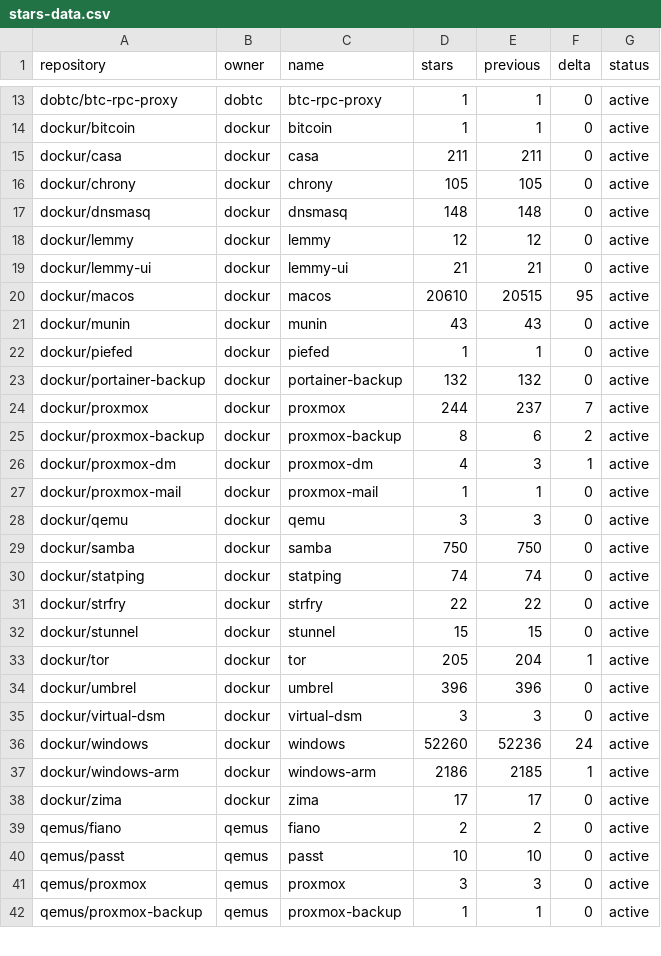
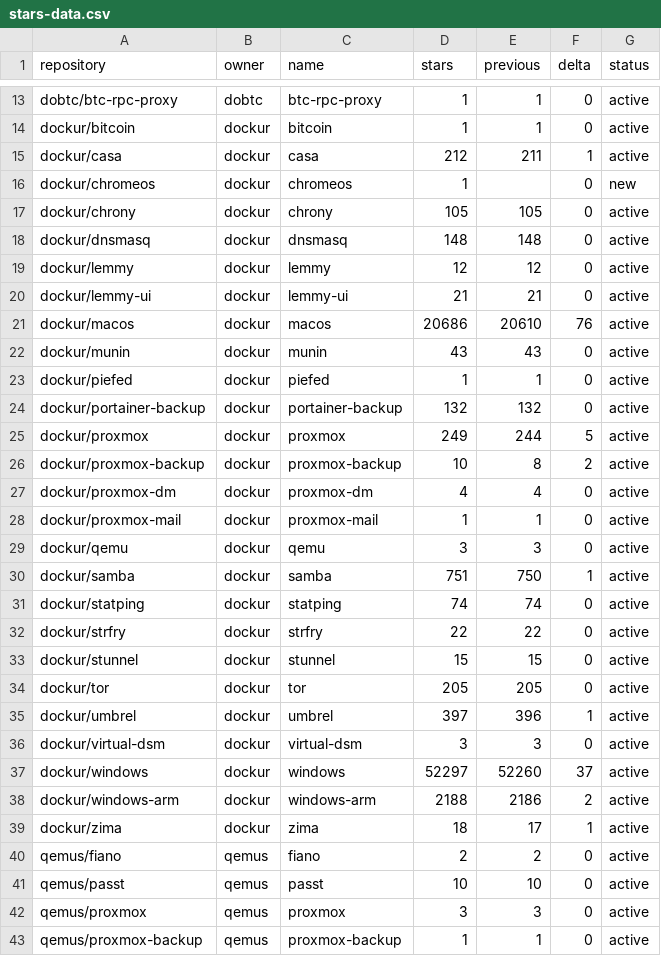
Before and after one commit to star-stats/stars, a CSV file: stars-data.csv, drawn as a sheet; only a part is shown, gaps mark what is left out; the diff covers the shown part only.

```diff
--- a/stars-data.csv
+++ b/stars-data.csv
@@ -14,3 +14,4 @@ dobtc/btc-rpc-proxy,dobtc,btc-rpc-proxy,1,1,0,active
 dockur/bitcoin,dockur,bitcoin,1,1,0,active
-dockur/casa,dockur,casa,211,211,0,active
+dockur/casa,dockur,casa,212,211,1,active
+dockur/chromeos,dockur,chromeos,1,,0,new
 dockur/chrony,dockur,chrony,105,105,0,active
@@ -19,3 +20,3 @@ dockur/lemmy,dockur,lemmy,12,12,0,active
 dockur/lemmy-ui,dockur,lemmy-ui,21,21,0,active
-dockur/macos,dockur,macos,20610,20515,95,active
+dockur/macos,dockur,macos,20686,20610,76,active
 dockur/munin,dockur,munin,43,43,0,active
@@ -23,8 +24,8 @@ dockur/piefed,dockur,piefed,1,1,0,active
 dockur/portainer-backup,dockur,portainer-backup,132,132,0,active
-dockur/proxmox,dockur,proxmox,244,237,7,active
-dockur/proxmox-backup,dockur,proxmox-backup,8,6,2,active
-dockur/proxmox-dm,dockur,proxmox-dm,4,3,1,active
+dockur/proxmox,dockur,proxmox,249,244,5,active
+dockur/proxmox-backup,dockur,proxmox-backup,10,8,2,active
+dockur/proxmox-dm,dockur,proxmox-dm,4,4,0,active
 dockur/proxmox-mail,dockur,proxmox-mail,1,1,0,active
 dockur/qemu,dockur,qemu,3,3,0,active
-dockur/samba,dockur,samba,750,750,0,active
+dockur/samba,dockur,samba,751,750,1,active
 dockur/statping,dockur,statping,74,74,0,active
@@ -32,8 +33,8 @@ dockur/strfry,dockur,strfry,22,22,0,active
 dockur/stunnel,dockur,stunnel,15,15,0,active
-dockur/tor,dockur,tor,205,204,1,active
-dockur/umbrel,dockur,umbrel,396,396,0,active
+dockur/tor,dockur,tor,205,205,0,active
+dockur/umbrel,dockur,umbrel,397,396,1,active
 dockur/virtual-dsm,dockur,virtual-dsm,3,3,0,active
-dockur/windows,dockur,windows,52260,52236,24,active
-dockur/windows-arm,dockur,windows-arm,2186,2185,1,active
-dockur/zima,dockur,zima,17,17,0,active
+dockur/windows,dockur,windows,52297,52260,37,active
+dockur/windows-arm,dockur,windows-arm,2188,2186,2,active
+dockur/zima,dockur,zima,18,17,1,active
 qemus/fiano,qemus,fiano,2,2,0,active
```
Also changed, not shown: 12 edited cells elsewhere in this file, 43 other files.
